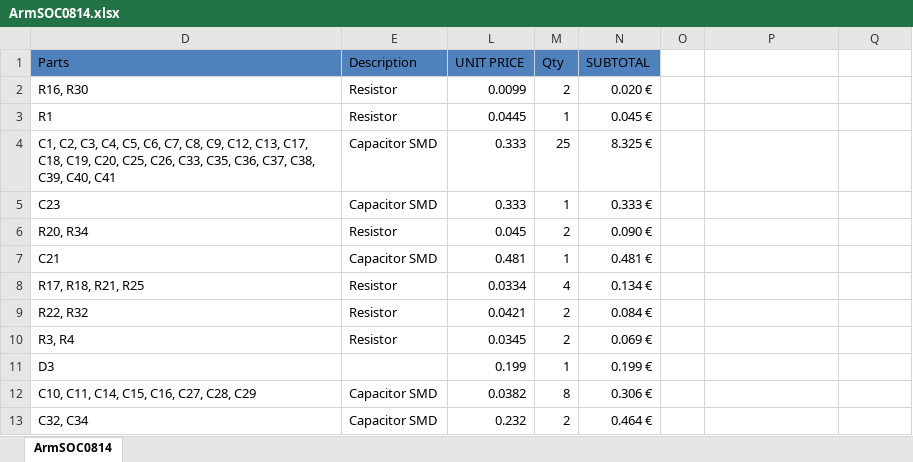
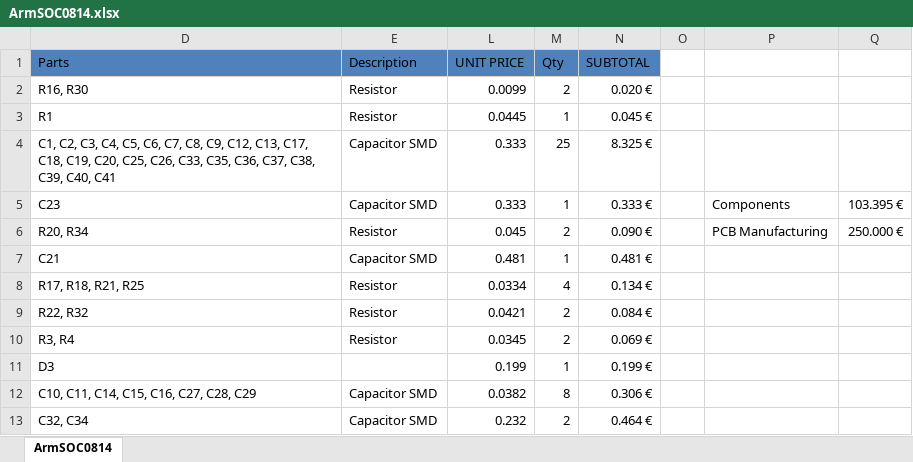
Before and after one commit to rafelmm/Thesis, an Excel workbook: ArmSOC0814.xlsx, sheet ArmSOC0814, drawn as a sheet; only a part is shown; values as stored, in another font and other column widths than the file's, no borders; charts and pictures and table styles not drawn; the diff names each change by its address in the sheet, - before the commit and + after, or states it on an @@ line.

```diff
--- a/ArmSOC0814.xlsx (sheet ArmSOC0814)
+++ b/ArmSOC0814.xlsx (sheet ArmSOC0814)
-P5: (empty)
+P5: Components
-Q5: (empty)
+Q5: 103.395 €
-P6: (empty)
+P6: PCB Manufacturing
-Q6: (empty)
+Q6: 250.000 €
```
Also changed, not shown: charts or pictures, 15 other files.
